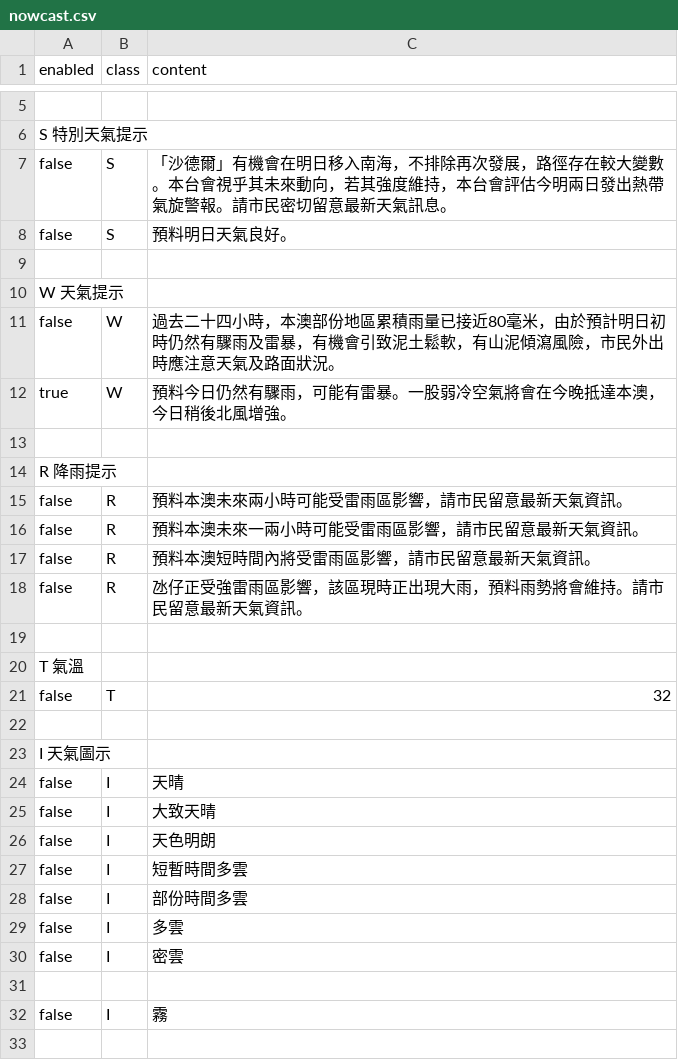
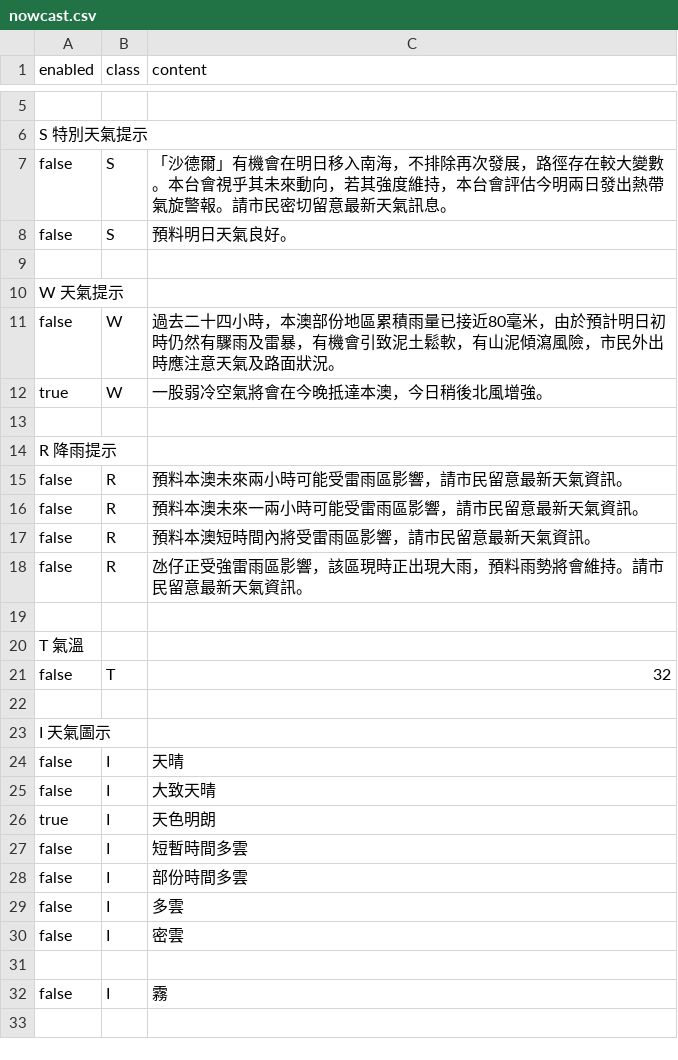
Before and after one commit to macaosso/MSSO, a CSV file: nowcast.csv, drawn as a sheet; only a part is shown, gaps mark what is left out.

Commit message:
更新 nowcast.csv

```diff
--- a/nowcast.csv
+++ b/nowcast.csv
@@ -11,3 +11,3 @@ W 天氣提示,,
 false,W,過去二十四小時，本澳部份地區累積雨量已接近80毫米，由於預計明日初時仍然有驟雨及雷暴，有機會引致泥土鬆軟，有山泥傾瀉風險，市民外出時應注意天氣及路面狀況。
-true,W,預料今日仍然有驟雨，可能有雷暴。一股弱冷空氣將會在今晚抵達本澳，今日稍後北風增強。
+true,W,一股弱冷空氣將會在今晚抵達本澳，今日稍後北風增強。
 
@@ -25,3 +25,3 @@ false,I,天晴
 false,I,大致天晴
-false,I,天色明朗
+true,I,天色明朗
 false,I,短暫時間多雲
```
